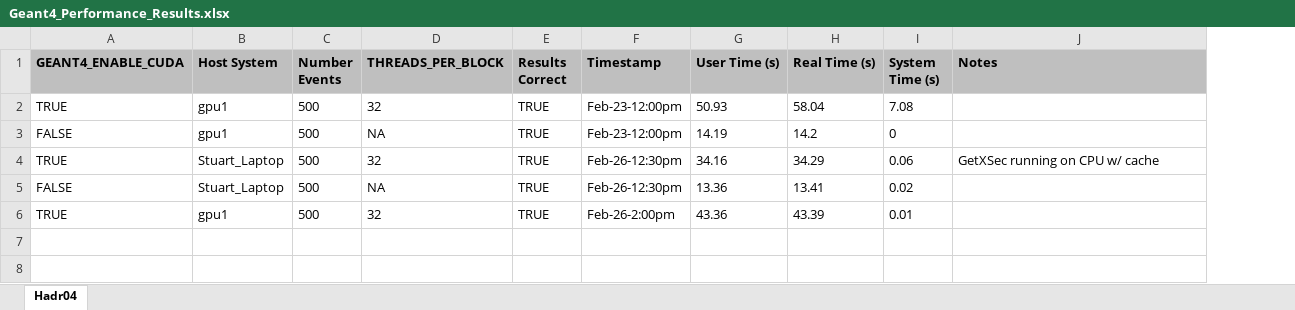
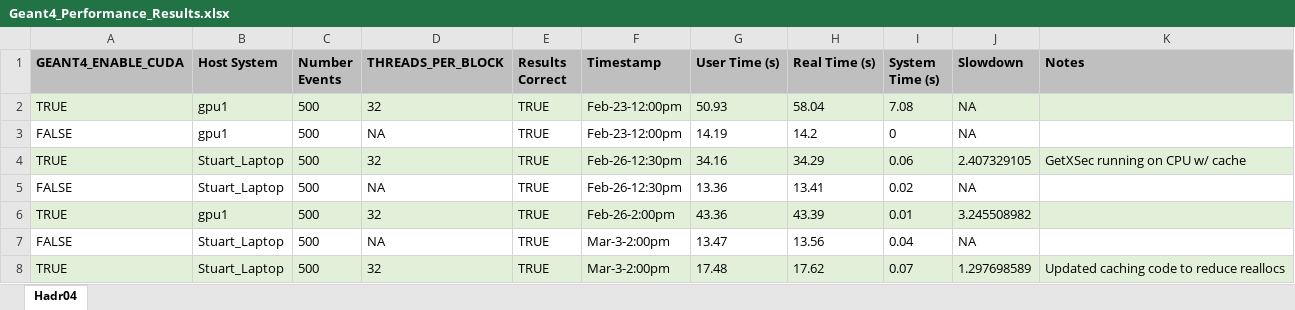
Before and after one commit to studouglas/GEANT4-GPU, an Excel workbook: Results/Geant4_Performance_Results.xlsx, sheet Hadr04, drawn as a sheet; values as stored, in another font and other column widths than the file's, no borders; addresses are those after the commit; the diff names each change by its address in the sheet, - before the commit and + after, or states it on an @@ line.

Commit message:
(possibly) fixed seg fault/immediate finishing of event loop. Reduced number of reallocs for h_theData

```diff
--- a/Results/Geant4_Performance_Results.xlsx (sheet Hadr04)
+++ b/Results/Geant4_Performance_Results.xlsx (sheet Hadr04)
+column J (Slowdown), rows 2-6: NA | NA | 2.407329105 | NA | 3.245508982
-A2:I2 fill: none
+A2:I2 fill: #E2F0D9
-K2 fill: none
+K2 fill: #E2F0D9
-A4:I4 fill: none
+A4:I4 fill: #E2F0D9
-K4 fill: none
+K4 fill: #E2F0D9
-A6:I6 fill: none
+A6:I6 fill: #E2F0D9
-K6 fill: none
+K6 fill: #E2F0D9
+row 7: FALSE | Stuart_Laptop | 500 | NA | TRUE | Mar-3-2:00pm | 13.47 | 13.56 | 0.04 | NA
+row 8: TRUE | Stuart_Laptop | 500 | 32 | TRUE | Mar-3-2:00pm | 17.48 | 17.62 | 0.07 | 1.297698589 | Updated caching code to reduce reallocs
```
Also changed, not shown: 4 other files.
